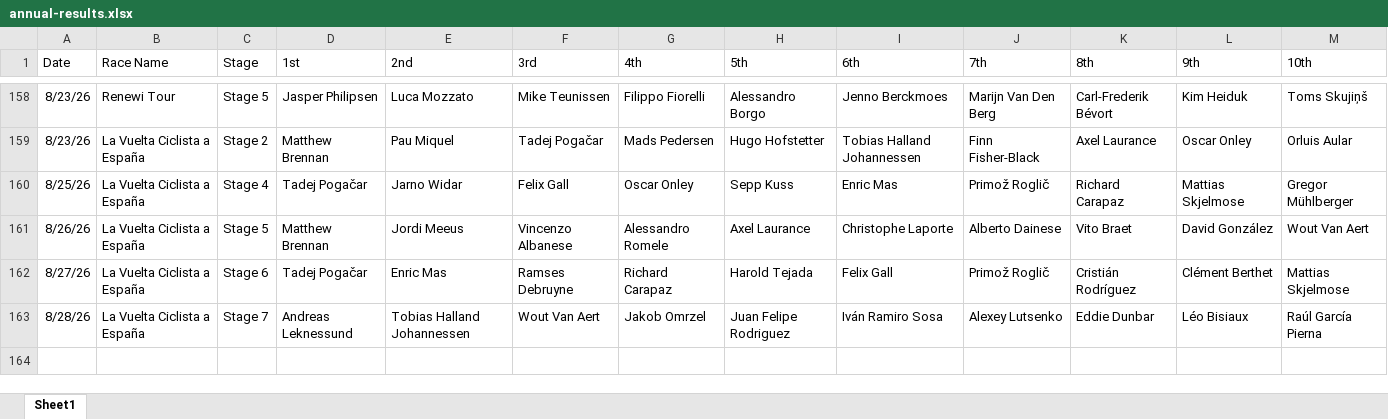
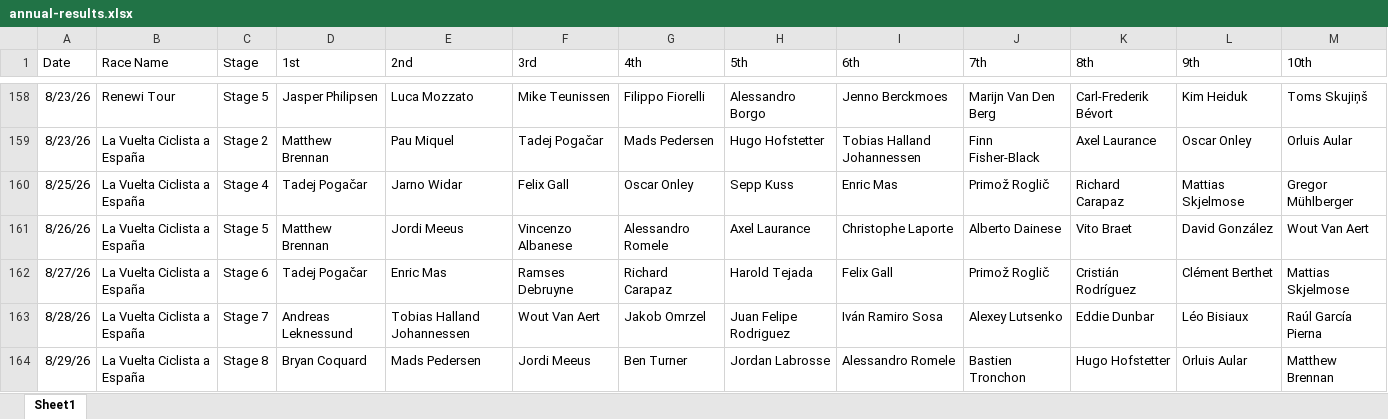
Before and after one commit to danpsh/2026-Fantasy-Cycling, an Excel workbook: annual-results.xlsx, sheet Sheet1, drawn as a sheet; only a part is shown, gaps mark what is left out; values as stored, in another font and other column widths than the file's, no borders; the diff names each change by its address in the sheet, - before the commit and + after, or states it on an @@ line.

Commit message:
Add files via upload

```diff
--- a/annual-results.xlsx (sheet Sheet1)
+++ b/annual-results.xlsx (sheet Sheet1)
+row 164: 8/29/26 | La Vuelta Ciclista a España | Stage 8 | Bryan Coquard | Mads Pedersen | Jordi Meeus | Ben Turner | Jordan Labrosse | Alessandro Romele | Bastien Tronchon | Hugo Hofstetter | Orluis Aular | Matthew Brennan
```
